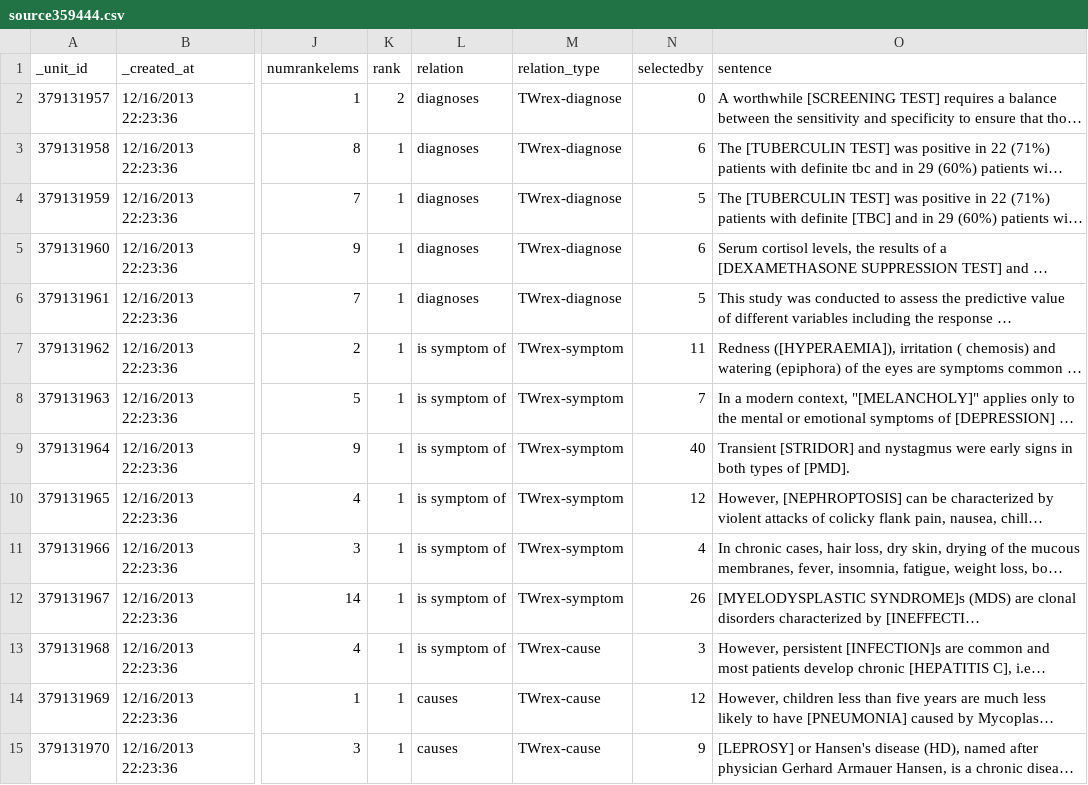
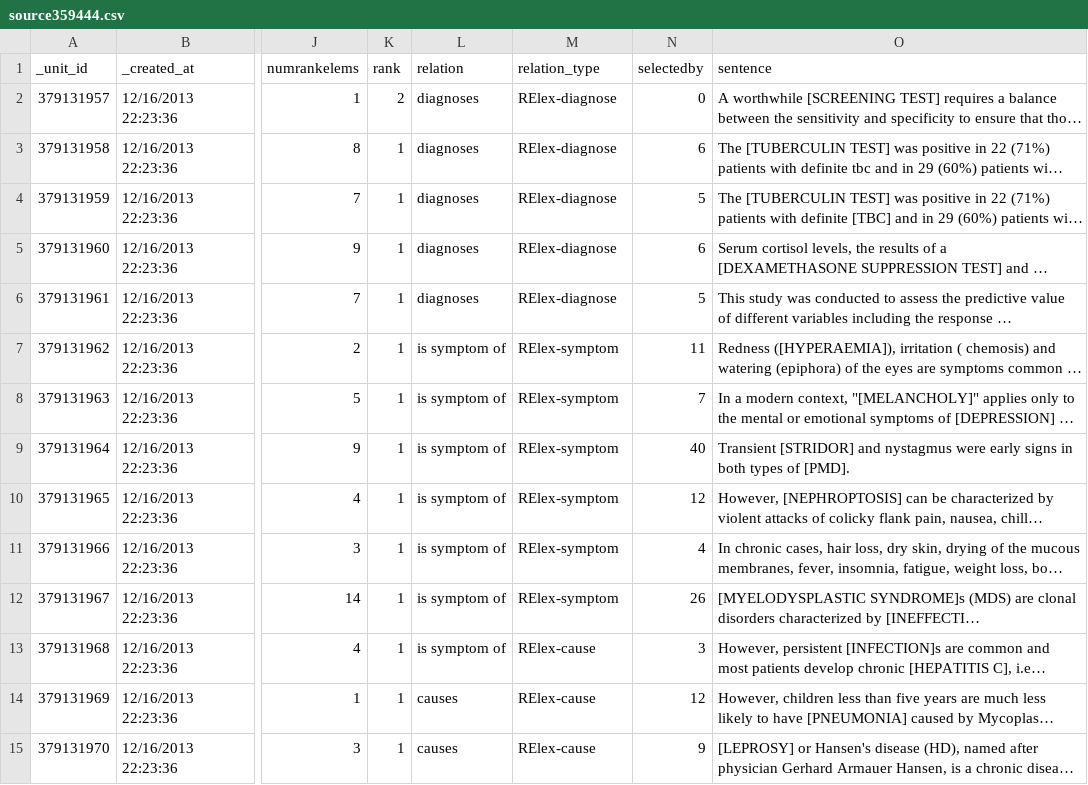
Before and after one commit to CrowdTruth/CrowdTruth, a CSV file: public/csv/source359444.csv, drawn as a sheet; only a part is shown, gaps mark what is left out; long unchanged cells end in …; the diff covers the shown part only; the diff names each change by its address in the sheet, - before the commit and + after, or states it on an @@ line.

Commit message:
fixed twrex bugs renaming

```diff
--- a/public/csv/source359444.csv
+++ b/public/csv/source359444.csv
-M2:M6 (relation_type): TWrex-diagnose
+M2:M6 (relation_type): RElex-diagnose
-M7:M12 (relation_type): TWrex-symptom
+M7:M12 (relation_type): RElex-symptom
-M13:M15 (relation_type): TWrex-cause
+M13:M15 (relation_type): RElex-cause
```
Also changed, not shown: 20 edited cells elsewhere in this file, 40 other files.
